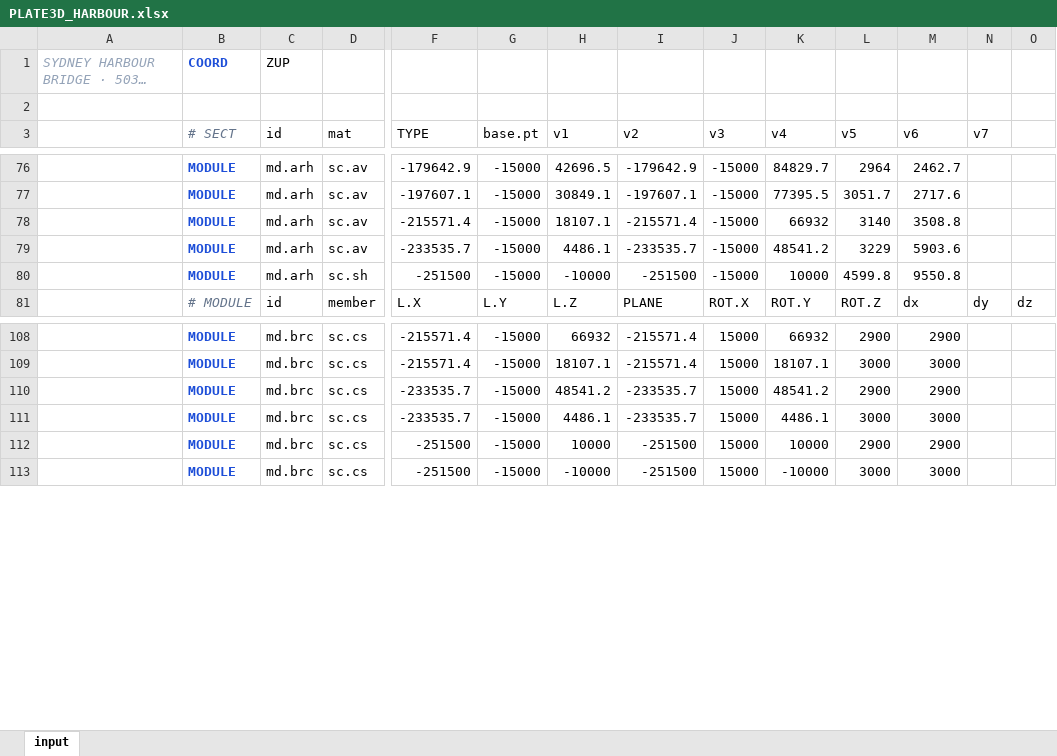
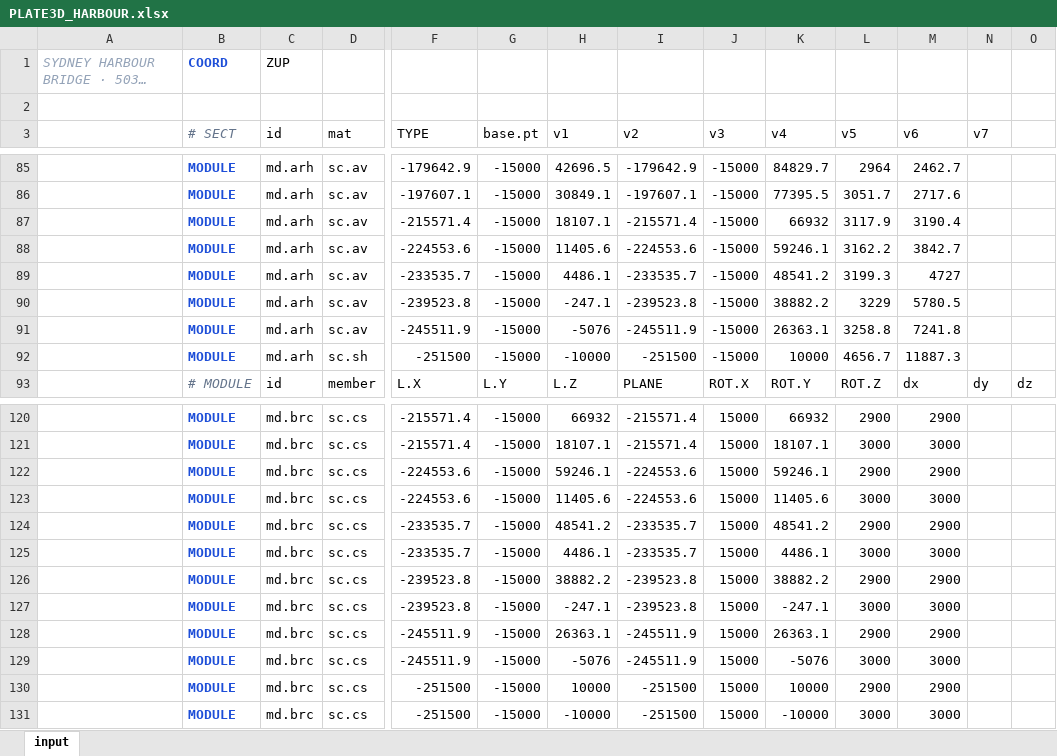
Before and after one commit to macroBIM/macroBIM, an Excel workbook: plate3d/PLATE3D_HARBOUR.xlsx, sheet input, drawn as a sheet; only a part is shown, gaps mark what is left out; long unchanged cells end in …; values as stored, in another font and other column widths than the file's, no borders; addresses are those after the commit; rows hold the shown columns only; the diff covers the shown part only; the diff names each change by its address in the sheet, - before the commit and + after, or states it on an @@ line.

```diff
--- a/plate3d/PLATE3D_HARBOUR.xlsx (sheet input)
+++ b/plate3d/PLATE3D_HARBOUR.xlsx (sheet input)
-L87 (v5): 3140
+L87 (v5): 3117.9
-M87 (v6): 3508.8
+M87 (v6): 3190.4
+row 88:  | MODULE | md.arh | sc.av | -224553.6 | -15000 | 11405.6 | -224553.6 | -15000 | 59246.1 | 3162.2 | 3842.7
-L89 (v5): 3229
+L89 (v5): 3199.3
-M89 (v6): 5903.6
+M89 (v6): 4727
+row 90:  | MODULE | md.arh | sc.av | -239523.8 | -15000 | -247.1 | -239523.8 | -15000 | 38882.2 | 3229 | 5780.5
+row 91:  | MODULE | md.arh | sc.av | -245511.9 | -15000 | -5076 | -245511.9 | -15000 | 26363.1 | 3258.8 | 7241.8
-L92 (v5): 4599.8
+L92 (v5): 4656.7
-M92 (v6): 9550.8
+M92 (v6): 11887.3
+row 122:  | MODULE | md.brc | sc.cs | -224553.6 | -15000 | 59246.1 | -224553.6 | 15000 | 59246.1 | 2900 | 2900
+row 123:  | MODULE | md.brc | sc.cs | -224553.6 | -15000 | 11405.6 | -224553.6 | 15000 | 11405.6 | 3000 | 3000
+row 126:  | MODULE | md.brc | sc.cs | -239523.8 | -15000 | 38882.2 | -239523.8 | 15000 | 38882.2 | 2900 | 2900
+row 127:  | MODULE | md.brc | sc.cs | -239523.8 | -15000 | -247.1 | -239523.8 | 15000 | -247.1 | 3000 | 3000
+row 128:  | MODULE | md.brc | sc.cs | -245511.9 | -15000 | 26363.1 | -245511.9 | 15000 | 26363.1 | 2900 | 2900
+row 129:  | MODULE | md.brc | sc.cs | -245511.9 | -15000 | -5076 | -245511.9 | 15000 | -5076 | 3000 | 3000
```
Also changed, not shown: 12 added rows and 55 edited cells elsewhere in this sheet, 3 other files.
